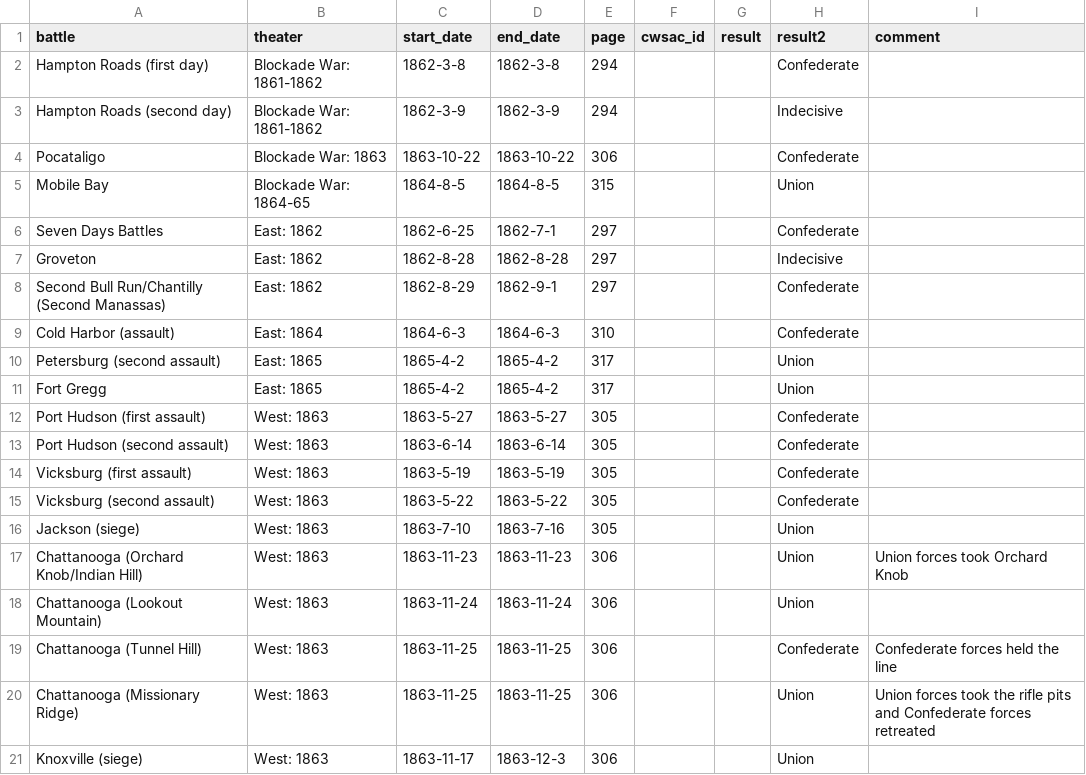
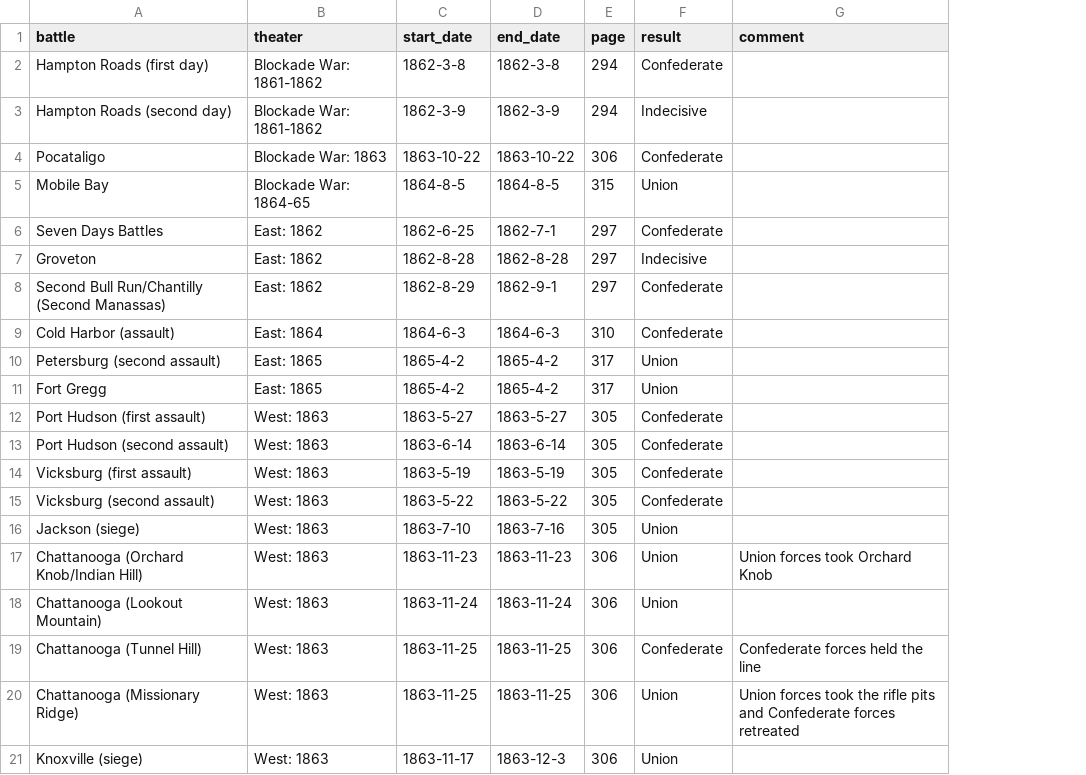
Before and after one commit to jrnold/acw_battle_data, a CSV file: rawdata/clodfelter2008/results.csv, drawn as a sheet; removed rows and columns are numbered as before the commit, all else as after; the diff names each change by its address in the sheet, - before the commit and + after, or states it on an @@ line.

```diff
--- a/rawdata/clodfelter2008/results.csv
+++ b/rawdata/clodfelter2008/results.csv
-column F (cwsac_id), empty
-column G (result), empty
-F1: result2
+F1: result
```
Also changed, not shown: 6 other files.
